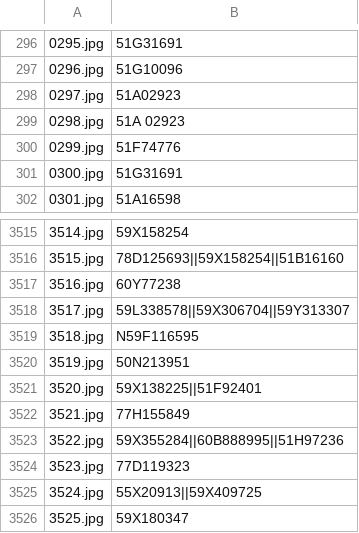
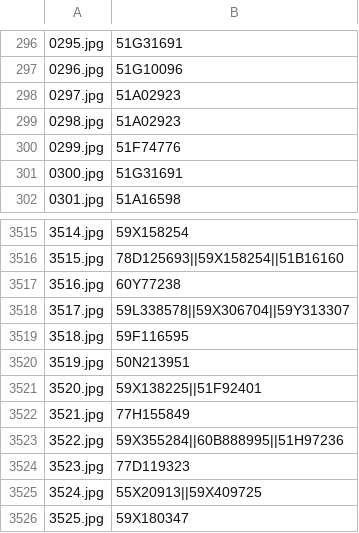
Before and after one commit to ductung2468/projectXLA, a CSV file: plate_results.csv, drawn as a sheet; only a part is shown, gaps mark what is left out; the diff names each change by its address in the sheet, - before the commit and + after, or states it on an @@ line.

Commit message:
update plate_results.csv

```diff
--- a/plate_results.csv
+++ b/plate_results.csv
-B299: 51A 02923
+B299: 51A02923
-B3519: N59F116595
+B3519: 59F116595
```
Also changed, not shown: 1 other file.
